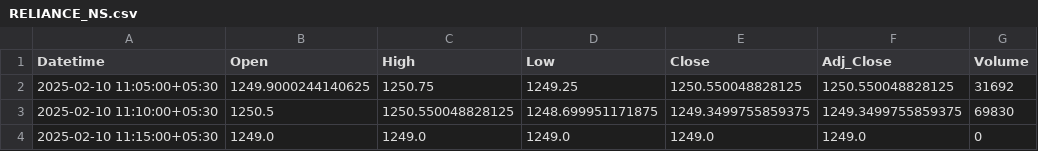
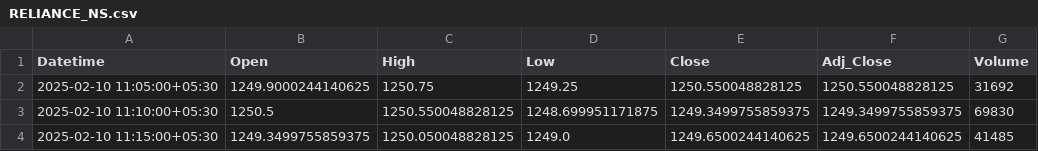
Before and after one commit to chiragpalan/stock_predictions_rnn_v1, a CSV file: temp_csv/RELIANCE_NS.csv, drawn as a sheet.

```diff
--- a/temp_csv/RELIANCE_NS.csv
+++ b/temp_csv/RELIANCE_NS.csv
@@ -3,2 +3,2 @@ Datetime,Open,High,Low,Close,Adj_Close,Volume
 2025-02-10 11:10:00+05:30,1250.5,1250.550048828125,1248.699951171875,1249.3499755859375,1249.3499755859375,69830
-2025-02-10 11:15:00+05:30,1249.0,1249.0,1249.0,1249.0,1249.0,0
+2025-02-10 11:15:00+05:30,1249.3499755859375,1250.050048828125,1249.0,1249.6500244140625,1249.6500244140625,41485
```
Also changed, not shown: temp_csv/HDFCBANK_NS.csv, temp_csv/ICICIBANK_NS.csv, 3 other files.
